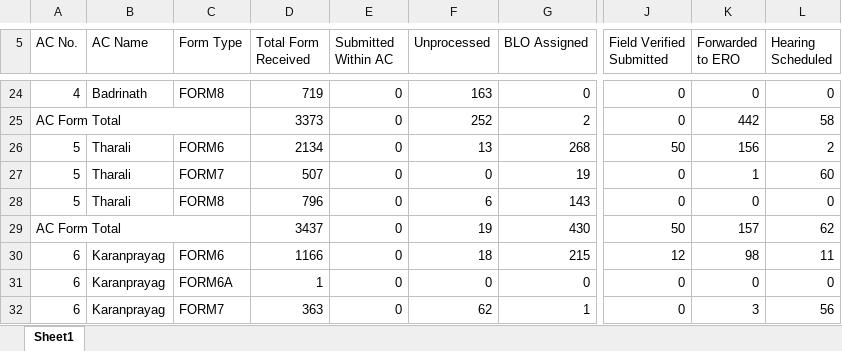
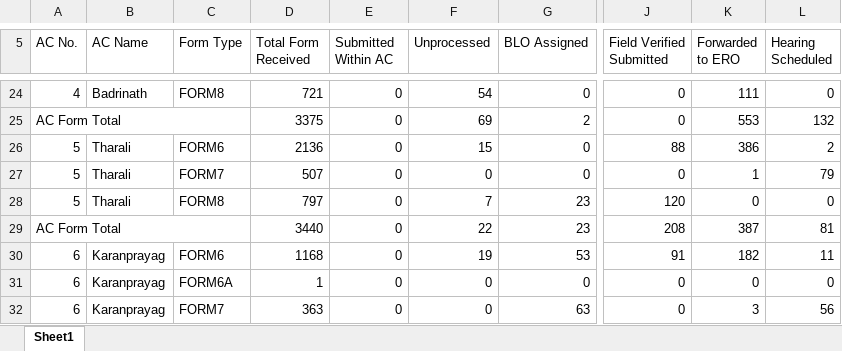
Before and after one commit to mannavibe-sudo/Form-Processing, an Excel workbook: Form_Processing.xlsx, sheet Sheet1, drawn as a sheet; only a part is shown, gaps mark what is left out; values as stored, in another font and other column widths than the file's, no borders; the diff covers the shown part only; the diff names each change by its address in the sheet, - before the commit and + after, or states it on an @@ line.

```diff
--- a/Form_Processing.xlsx (sheet Sheet1)
+++ b/Form_Processing.xlsx (sheet Sheet1)
-D24 (Total Form Received): 719
+D24 (Total Form Received): 721
-F24 (Unprocessed): 163
+F24 (Unprocessed): 54
-K24 (Forwarded to ERO): 0
+K24 (Forwarded to ERO): 111
-D25 (Total Form Received): 3373
+D25 (Total Form Received): 3375
-F25 (Unprocessed): 252
+F25 (Unprocessed): 69
-K25 (Forwarded to ERO): 442
+K25 (Forwarded to ERO): 553
-L25 (Hearing Scheduled): 58
+L25 (Hearing Scheduled): 132
-D26 (Total Form Received): 2134
+D26 (Total Form Received): 2136
-F26 (Unprocessed): 13
+F26 (Unprocessed): 15
-G26 (BLO Assigned): 268
+G26 (BLO Assigned): 0
-J26 (Field Verified Submitted): 50
+J26 (Field Verified Submitted): 88
-K26 (Forwarded to ERO): 156
+K26 (Forwarded to ERO): 386
-G27 (BLO Assigned): 19
+G27 (BLO Assigned): 0
-L27 (Hearing Scheduled): 60
+L27 (Hearing Scheduled): 79
-D28 (Total Form Received): 796
+D28 (Total Form Received): 797
-F28 (Unprocessed): 6
+F28 (Unprocessed): 7
-G28 (BLO Assigned): 143
+G28 (BLO Assigned): 23
-J28 (Field Verified Submitted): 0
+J28 (Field Verified Submitted): 120
-D29 (Total Form Received): 3437
+D29 (Total Form Received): 3440
-F29 (Unprocessed): 19
+F29 (Unprocessed): 22
-G29 (BLO Assigned): 430
+G29 (BLO Assigned): 23
-J29 (Field Verified Submitted): 50
+J29 (Field Verified Submitted): 208
-K29 (Forwarded to ERO): 157
+K29 (Forwarded to ERO): 387
-L29 (Hearing Scheduled): 62
+L29 (Hearing Scheduled): 81
-D30 (Total Form Received): 1166
+D30 (Total Form Received): 1168
-F30 (Unprocessed): 18
+F30 (Unprocessed): 19
-G30 (BLO Assigned): 215
+G30 (BLO Assigned): 53
-J30 (Field Verified Submitted): 12
+J30 (Field Verified Submitted): 91
-K30 (Forwarded to ERO): 98
+K30 (Forwarded to ERO): 182
-F32 (Unprocessed): 62
+F32 (Unprocessed): 0
-G32 (BLO Assigned): 1
+G32 (BLO Assigned): 63
```
Also changed, not shown: 3 added rows, 2 removed rows and 1528 edited cells elsewhere in this sheet.
